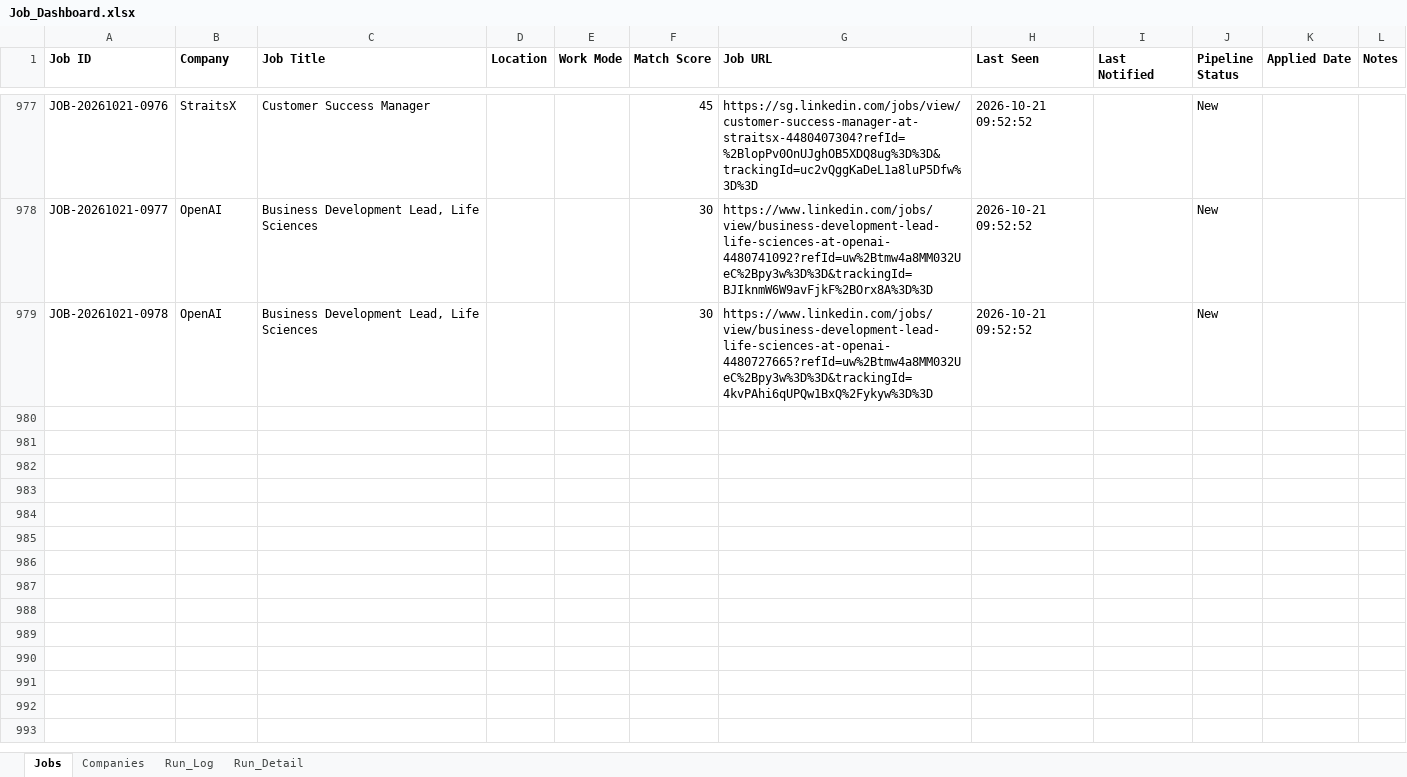
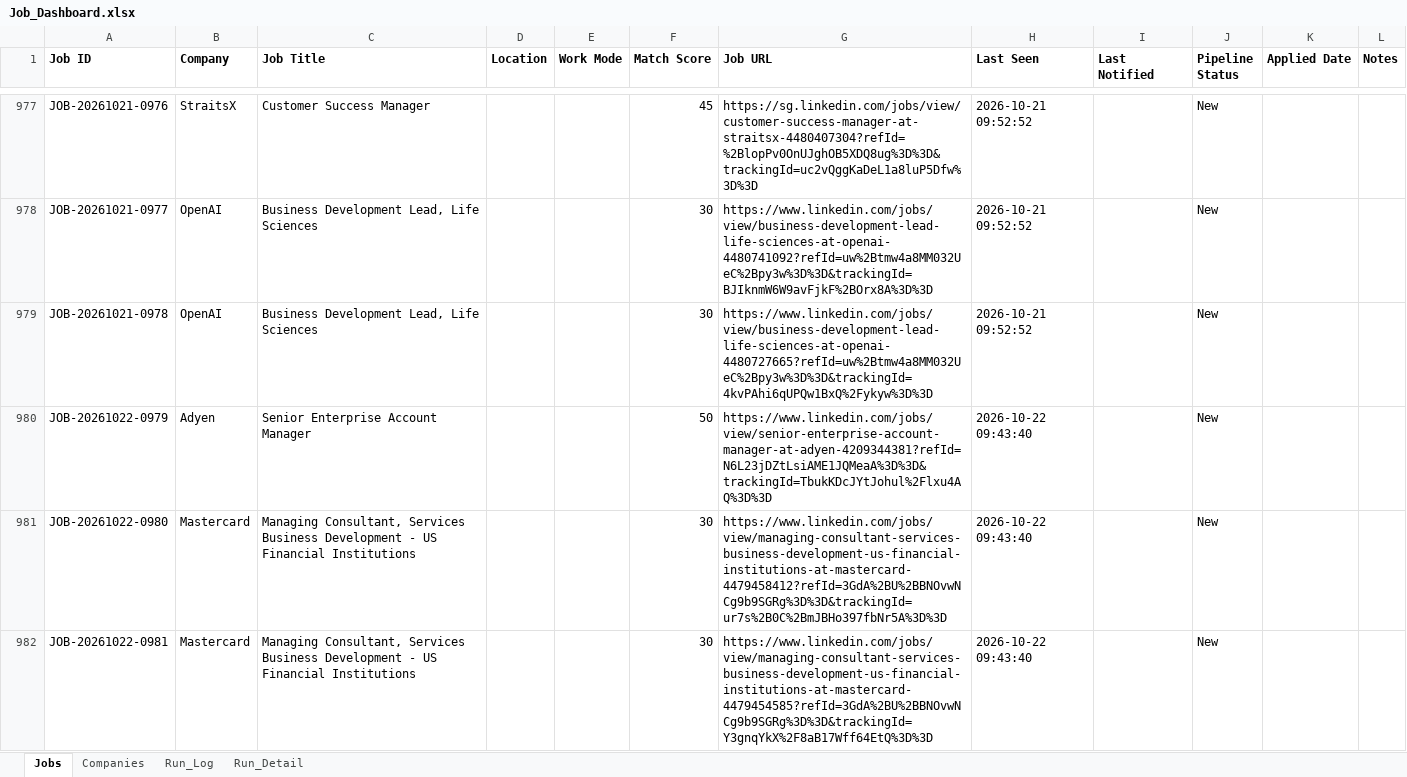
Before and after one commit to sabrinahan93-byte/PCIP, an Excel workbook: output/Job_Dashboard.xlsx, sheet Jobs, drawn as a sheet; only a part is shown, gaps mark what is left out; values as stored, in another font and other column widths than the file's, no borders; the diff covers the shown part only; the diff names each change by its address in the sheet, - before the commit and + after, or states it on an @@ line.

```diff
--- a/output/Job_Dashboard.xlsx (sheet Jobs)
+++ b/output/Job_Dashboard.xlsx (sheet Jobs)
+row 980: JOB-20261022-0979 | Adyen | Senior Enterprise Account Manager |  |  | 50 | https://www.linkedin.com/jobs/view/senior-enterprise-account-manager-at-adyen-4209344381?refId=N6L23jDZtLsiAME1JQMeaA%3D%3D&trackingId=TbukKDcJYtJohul%2Flxu4AQ%3D%3D | 2026-10-22 09:43:40 |  | New
+row 981: JOB-20261022-0980 | Mastercard | Managing Consultant, Services Business Development - US Financial Institutions |  |  | 30 | https://www.linkedin.com/jobs/view/managing-consultant-services-business-development-us-financial-institutions-at-mastercard-4479458412?refId=3GdA%2BU%2BBNOvwNCg9b9SGRg%3D%3D&trackingId=ur7s%2B0C%2BmJBHo397fbNr5A%3D%3D | 2026-10-22 09:43:40 |  | New
+row 982: JOB-20261022-0981 | Mastercard | Managing Consultant, Services Business Development - US Financial Institutions |  |  | 30 | https://www.linkedin.com/jobs/view/managing-consultant-services-business-development-us-financial-institutions-at-mastercard-4479454585?refId=3GdA%2BU%2BBNOvwNCg9b9SGRg%3D%3D&trackingId=Y3gnqYkX%2F8aB17Wff64EtQ%3D%3D | 2026-10-22 09:43:40 |  | New
```
Also changed, not shown: 8 added rows and 50 edited cells elsewhere in this sheet, sheet Run_Detail, sheet Run_Log, 1 other file.
